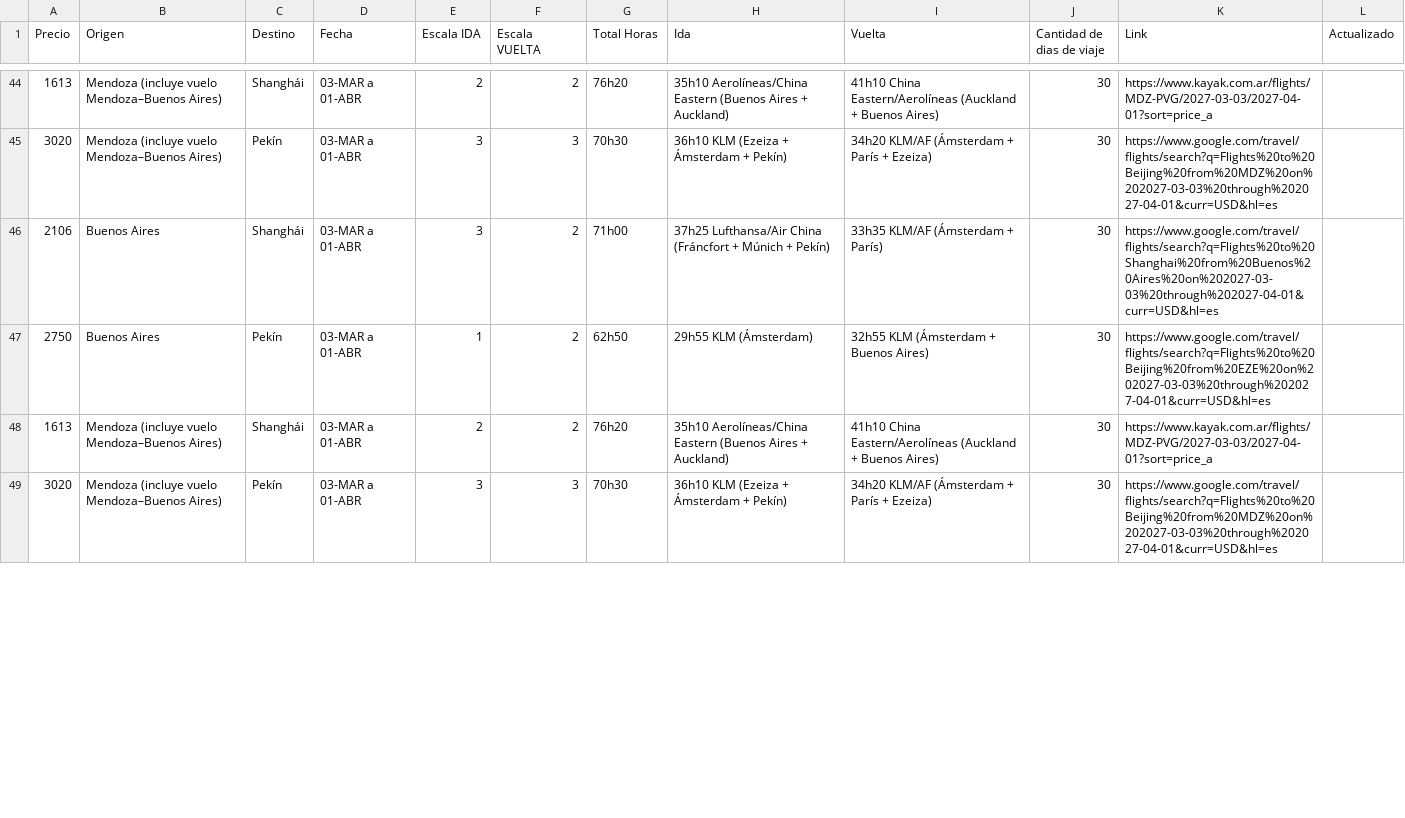
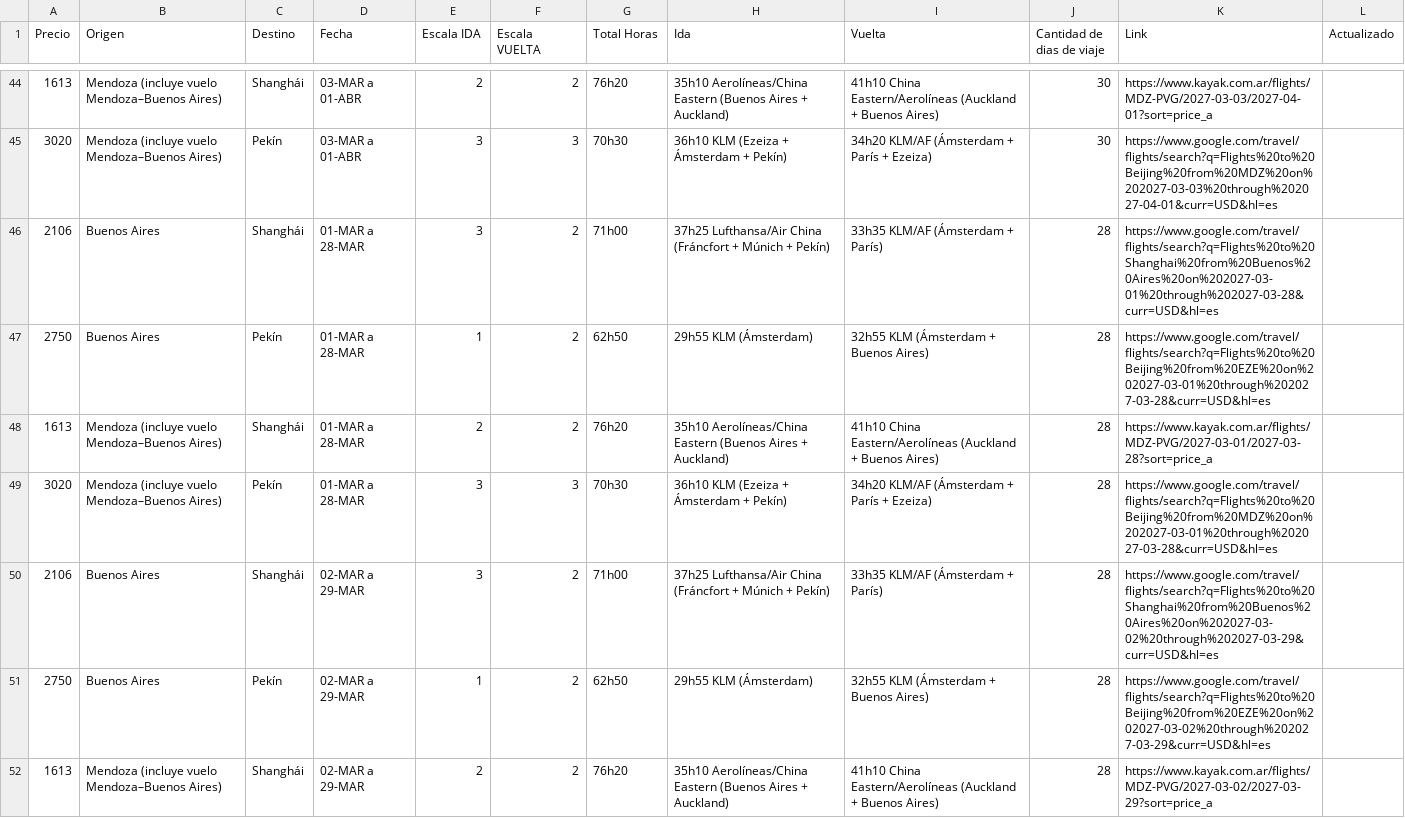
Before and after one commit to matireinoso7/scripts-vuelos, a CSV file: sheet_live.csv, drawn as a sheet; only a part is shown, gaps mark what is left out; the diff covers the shown part only.

Commit message:
Restore sheet_live.csv (4/17)

```diff
--- a/sheet_live.csv
+++ b/sheet_live.csv
@@ -45,5 +45,8 @@ Precio,Origen,Destino,Fecha,Escala IDA,Escala VUELTA,Total Horas,Ida,Vuelta,Cant
 3020,Mendoza (incluye vuelo Mendoza–Buenos Aires),Pekín,03-MAR a 01-ABR,3,3,70h30,36h10 KLM (Ezeiza + Ámsterdam + Pekín),34h20 KLM/AF (Ámsterdam + París + Ezeiza),30,https://www.google.com/travel/flights/search?q=Flights%20to%20Beijing%20from%20MDZ%20on%202027-03-03%20through%202027-04-01&curr=USD&hl=es,
-2106,Buenos Aires,Shanghái,03-MAR a 01-ABR,3,2,71h00,37h25 Lufthansa/Air China (Fráncfort + Múnich + Pekín),33h35 KLM/AF (Ámsterdam + París),30,https://www.google.com/travel/flights/search?q=Flights%20to%20Shanghai%20from%20Buenos%20Aires%20on%202027-03-03%20through%202027-04-01&curr=USD&hl=es,
-2750,Buenos Aires,Pekín,03-MAR a 01-ABR,1,2,62h50,29h55 KLM (Ámsterdam),32h55 KLM (Ámsterdam + Buenos Aires),30,https://www.google.com/travel/flights/search?q=Flights%20to%20Beijing%20from%20EZE%20on%202027-03-03%20through%202027-04-01&curr=USD&hl=es,
-1613,Mendoza (incluye vuelo Mendoza–Buenos Aires),Shanghái,03-MAR a 01-ABR,2,2,76h20,35h10 Aerolíneas/China Eastern (Buenos Aires + Auckland),41h10 China Eastern/Aerolíneas (Auckland + Buenos Aires),30,https://www.kayak.com.ar/flights/MDZ-PVG/2027-03-03/2027-04-01?sort=price_a,
-3020,Mendoza (incluye vuelo Mendoza–Buenos Aires),Pekín,03-MAR a 01-ABR,3,3,70h30,36h10 KLM (Ezeiza + Ámsterdam + Pekín),34h20 KLM/AF (Ámsterdam + París + Ezeiza),30,https://www.google.com/travel/flights/search?q=Flights%20to%20Beijing%20from%20MDZ%20on%202027-03-03%20through%202027-04-01&curr=USD&hl=es,
+2106,Buenos Aires,Shanghái,01-MAR a 28-MAR,3,2,71h00,37h25 Lufthansa/Air China (Fráncfort + Múnich + Pekín),33h35 KLM/AF (Ámsterdam + París),28,https://www.google.com/travel/flights/search?q=Flights%20to%20Shanghai%20from%20Buenos%20Aires%20on%202027-03-01%20through%202027-03-28&curr=USD&hl=es,
+2750,Buenos Aires,Pekín,01-MAR a 28-MAR,1,2,62h50,29h55 KLM (Ámsterdam),32h55 KLM (Ámsterdam + Buenos Aires),28,https://www.google.com/travel/flights/search?q=Flights%20to%20Beijing%20from%20EZE%20on%202027-03-01%20through%202027-03-28&curr=USD&hl=es,
+1613,Mendoza (incluye vuelo Mendoza–Buenos Aires),Shanghái,01-MAR a 28-MAR,2,2,76h20,35h10 Aerolíneas/China Eastern (Buenos Aires + Auckland),41h10 China Eastern/Aerolíneas (Auckland + Buenos Aires),28,https://www.kayak.com.ar/flights/MDZ-PVG/2027-03-01/2027-03-28?sort=price_a,
+3020,Mendoza (incluye vuelo Mendoza–Buenos Aires),Pekín,01-MAR a 28-MAR,3,3,70h30,36h10 KLM (Ezeiza + Ámsterdam + Pekín),34h20 KLM/AF (Ámsterdam + París + Ezeiza),28,https://www.google.com/travel/flights/search?q=Flights%20to%20Beijing%20from%20MDZ%20on%202027-03-01%20through%202027-03-28&curr=USD&hl=es,
+2106,Buenos Aires,Shanghái,02-MAR a 29-MAR,3,2,71h00,37h25 Lufthansa/Air China (Fráncfort + Múnich + Pekín),33h35 KLM/AF (Ámsterdam + París),28,https://www.google.com/travel/flights/search?q=Flights%20to%20Shanghai%20from%20Buenos%20Aires%20on%202027-03-02%20through%202027-03-29&curr=USD&hl=es,
+2750,Buenos Aires,Pekín,02-MAR a 29-MAR,1,2,62h50,29h55 KLM (Ámsterdam),32h55 KLM (Ámsterdam + Buenos Aires),28,https://www.google.com/travel/flights/search?q=Flights%20to%20Beijing%20from%20EZE%20on%202027-03-02%20through%202027-03-29&curr=USD&hl=es,
+1613,Mendoza (incluye vuelo Mendoza–Buenos Aires),Shanghái,02-MAR a 29-MAR,2,2,76h20,35h10 Aerolíneas/China Eastern (Buenos Aires + Auckland),41h10 China Eastern/Aerolíneas (Auckland + Buenos Aires),28,https://www.kayak.com.ar/flights/MDZ-PVG/2027-03-02/2027-03-29?sort=price_a,
```
Also changed, not shown: 5 added rows and 3 edited cells elsewhere in this file.
